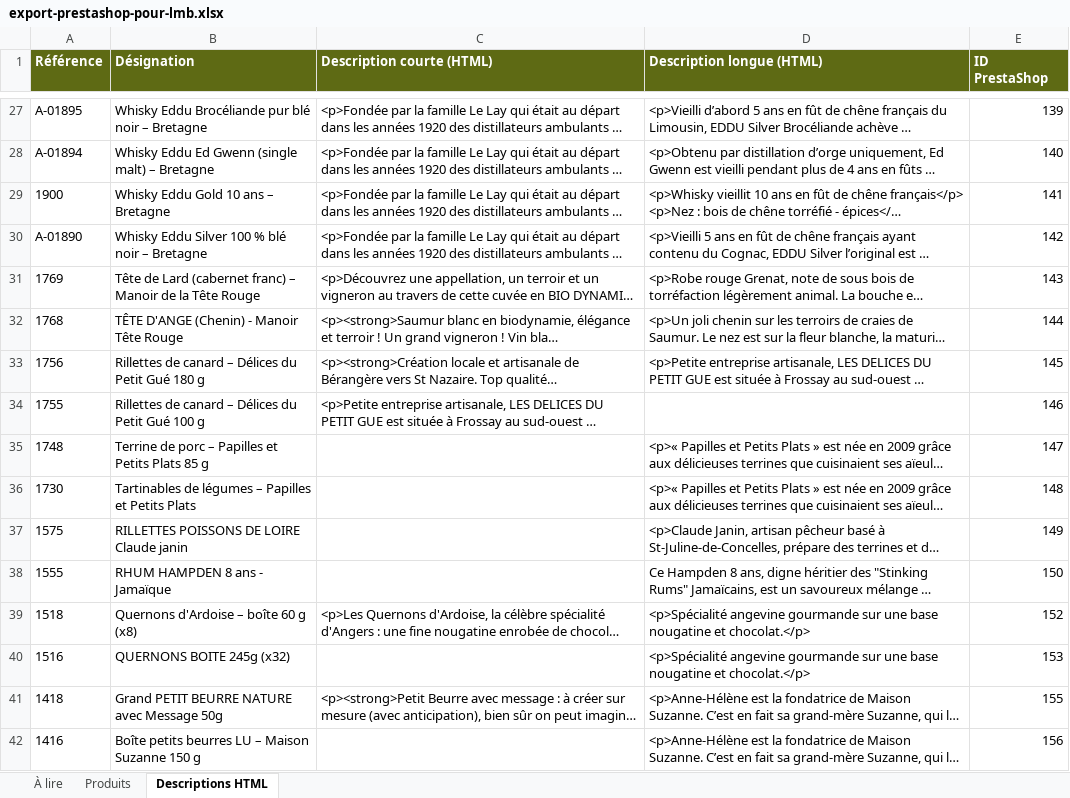
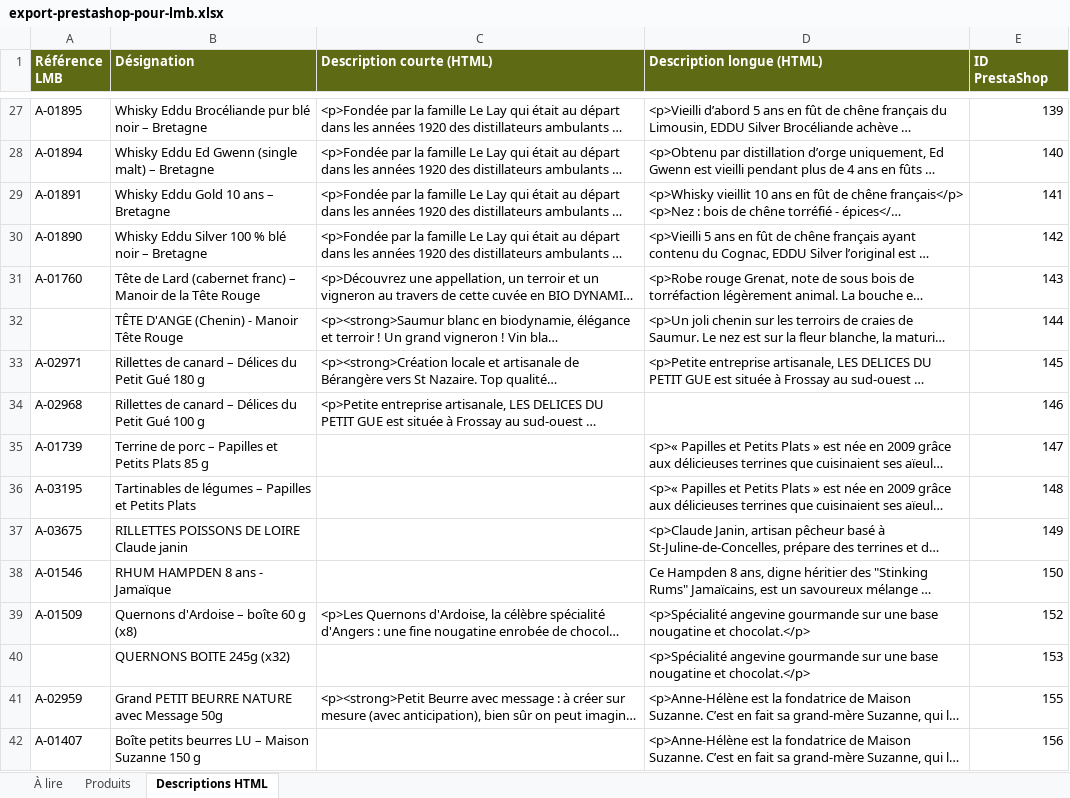
Before and after one commit to BentoDJ/Mondeslibres, an Excel workbook: abc-terroirs/export-lmb/export-prestashop-pour-lmb.xlsx, sheet Descriptions HTML, drawn as a sheet; only a part is shown, gaps mark what is left out; long unchanged cells end in …; values as stored, in another font and other column widths than the file's, no borders; the diff covers the shown part only; the diff names each change by its address in the sheet, - before the commit and + after, or states it on an @@ line.

```diff
--- a/abc-terroirs/export-lmb/export-prestashop-pour-lmb.xlsx (sheet Descriptions HTML)
+++ b/abc-terroirs/export-lmb/export-prestashop-pour-lmb.xlsx (sheet Descriptions HTML)
-A1: Référence
+A1: Référence LMB
-A29 (Référence LMB): 1900
+A29 (Référence LMB): A-01891
-A31 (Référence LMB): 1769
+A31 (Référence LMB): A-01760
-A32 (Référence LMB): 1768
+A32 (Référence LMB): (empty)
-A33 (Référence LMB): 1756
+A33 (Référence LMB): A-02971
-A34 (Référence LMB): 1755
+A34 (Référence LMB): A-02968
-A35 (Référence LMB): 1748
+A35 (Référence LMB): A-01739
-A36 (Référence LMB): 1730
+A36 (Référence LMB): A-03195
-A37 (Référence LMB): 1575
+A37 (Référence LMB): A-03675
-A38 (Référence LMB): 1555
+A38 (Référence LMB): A-01546
-A39 (Référence LMB): 1518
+A39 (Référence LMB): A-01509
-A40 (Référence LMB): 1516
+A40 (Référence LMB): (empty)
-A41 (Référence LMB): 1418
+A41 (Référence LMB): A-02959
-A42 (Référence LMB): 1416
+A42 (Référence LMB): A-01407
```
Also changed, not shown: 310 edited cells elsewhere in this sheet, sheet À lire, sheet Produits, formulas that keep their value, 2 other files.
